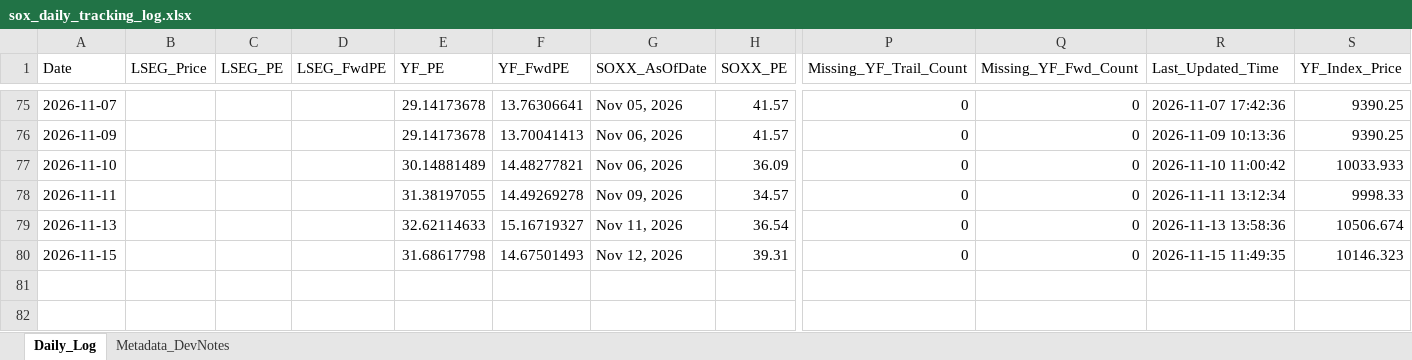
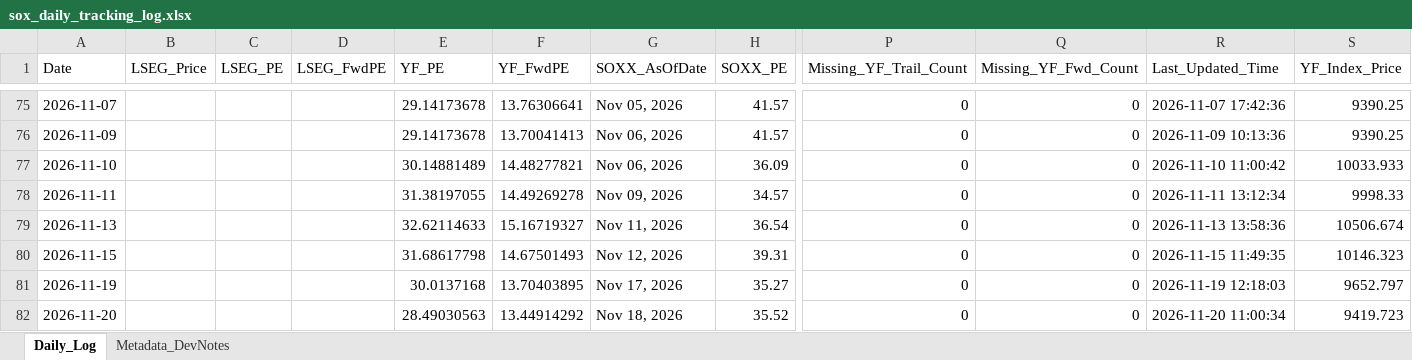
Before and after one commit to Wiimandy/sox-pe-river, an Excel workbook: sox_daily_tracking_log.xlsx, sheet Daily_Log, drawn as a sheet; only a part is shown, gaps mark what is left out; values as stored, in another font and other column widths than the file's, no borders; rows hold the shown columns only; the diff names each change by its address in the sheet, - before the commit and + after, or states it on an @@ line.

Commit message:
Auto-update SOX LSEG/yfinance proxy data

```diff
--- a/sox_daily_tracking_log.xlsx (sheet Daily_Log)
+++ b/sox_daily_tracking_log.xlsx (sheet Daily_Log)
+row 81: 2026-11-19 |  |  |  | 30.0137168 | 13.70403895 | Nov 17, 2026 | 35.27 | 0 | 0 | 2026-11-19 12:18:03 | 9652.797
+row 82: 2026-11-20 |  |  |  | 28.49030563 | 13.44914292 | Nov 18, 2026 | 35.52 | 0 | 0 | 2026-11-20 11:00:34 | 9419.723
```
